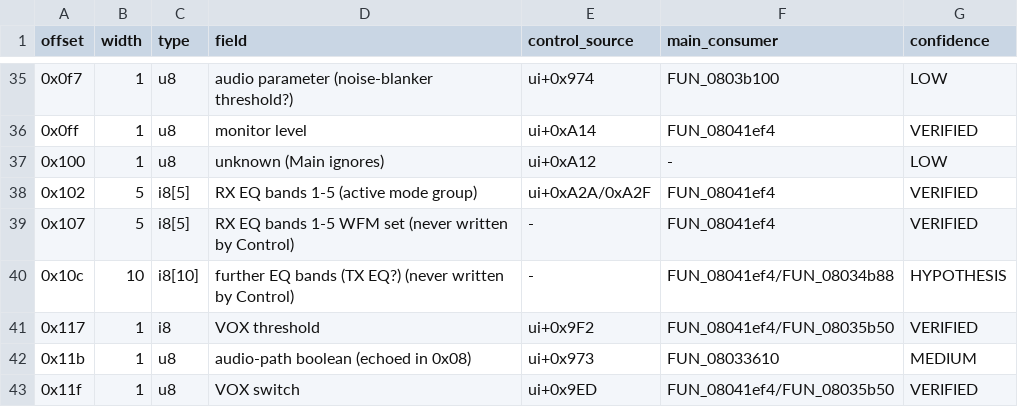
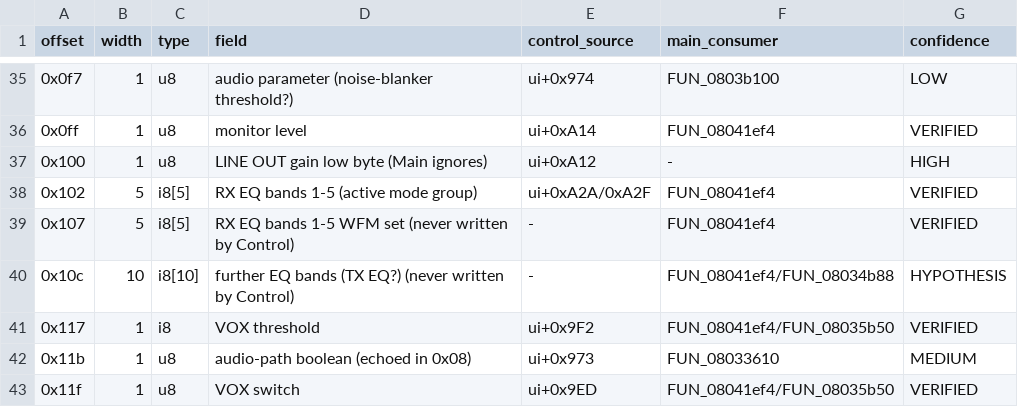
Before and after one commit to fventuri/g7250-base, a CSV file: main_unit/analysis/protocol/cmd01_fields.csv, drawn as a sheet; only a part is shown, gaps mark what is left out; the diff covers the shown part only.

```diff
--- a/main_unit/analysis/protocol/cmd01_fields.csv
+++ b/main_unit/analysis/protocol/cmd01_fields.csv
@@ -36,3 +36,3 @@ offset,width,type,field,control_source,main_consumer,confidence
 0x0ff,1,u8,monitor level,ui+0xA14,FUN_08041ef4,VERIFIED
-0x100,1,u8,unknown (Main ignores),ui+0xA12,-,LOW
+0x100,1,u8,LINE OUT gain low byte (Main ignores),ui+0xA12,-,HIGH
 0x102,5,i8[5],RX EQ bands 1-5 (active mode group),ui+0xA2A/0xA2F,FUN_08041ef4,VERIFIED
```
Also changed, not shown: 1 added row and 26 edited cells elsewhere in this file, control_unit/analysis/peripherals/gpio_map.csv, 2 other files.
